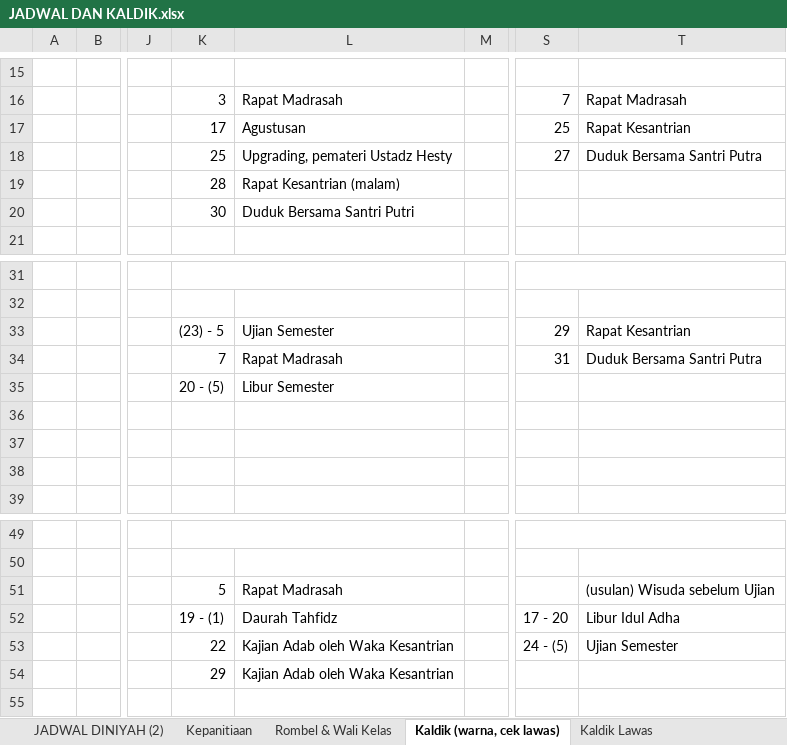
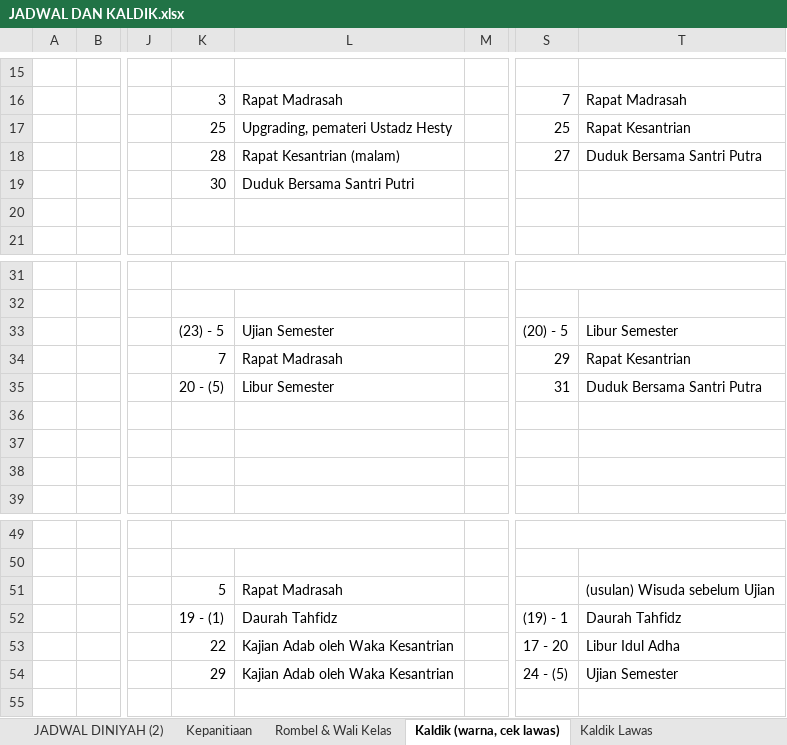
Before and after one commit to mzaini30/persiapan-rkt-2026, an Excel workbook: JADWAL DAN KALDIK.xlsx, sheet Kaldik (warna, cek lawas), drawn as a sheet; only a part is shown, gaps mark what is left out; values as stored, in another font and other column widths than the file's, no cell formats; charts and pictures not drawn; the diff names each change by its address in the sheet, - before the commit and + after, or states it on an @@ line.

Commit message:
Kaldik

```diff
--- a/JADWAL DAN KALDIK.xlsx (sheet Kaldik (warna, cek lawas))
+++ b/JADWAL DAN KALDIK.xlsx (sheet Kaldik (warna, cek lawas))
-K17: 17
+K17: 25
-L17: Agustusan
+L17: Upgrading, pemateri Ustadz Hesty
-K18: 25
+K18: 28
-L18: Upgrading, pemateri Ustadz Hesty
+L18: Rapat Kesantrian (malam)
-K19: 28
+K19: 30
-L19: Rapat Kesantrian (malam)
+L19: Duduk Bersama Santri Putri
-K20: 30
+K20: (empty)
-L20: Duduk Bersama Santri Putri
+L20: (empty)
-S33: 29
+S33: (20) - 5
-T33: Rapat Kesantrian
+T33: Libur Semester
-S34: 31
+S34: 29
-T34: Duduk Bersama Santri Putra
+T34: Rapat Kesantrian
-S35: (empty)
+S35: 31
-T35: (empty)
+T35: Duduk Bersama Santri Putra
-S52: 17 - 20
+S52: (19) - 1
-T52: Libur Idul Adha
+T52: Daurah Tahfidz
-S53: 24 - (5)
+S53: 17 - 20
-T53: Ujian Semester
+T53: Libur Idul Adha
-S54: (empty)
+S54: 24 - (5)
-T54: (empty)
+T54: Ujian Semester
```
Also changed, not shown: cell formats, charts or pictures.
